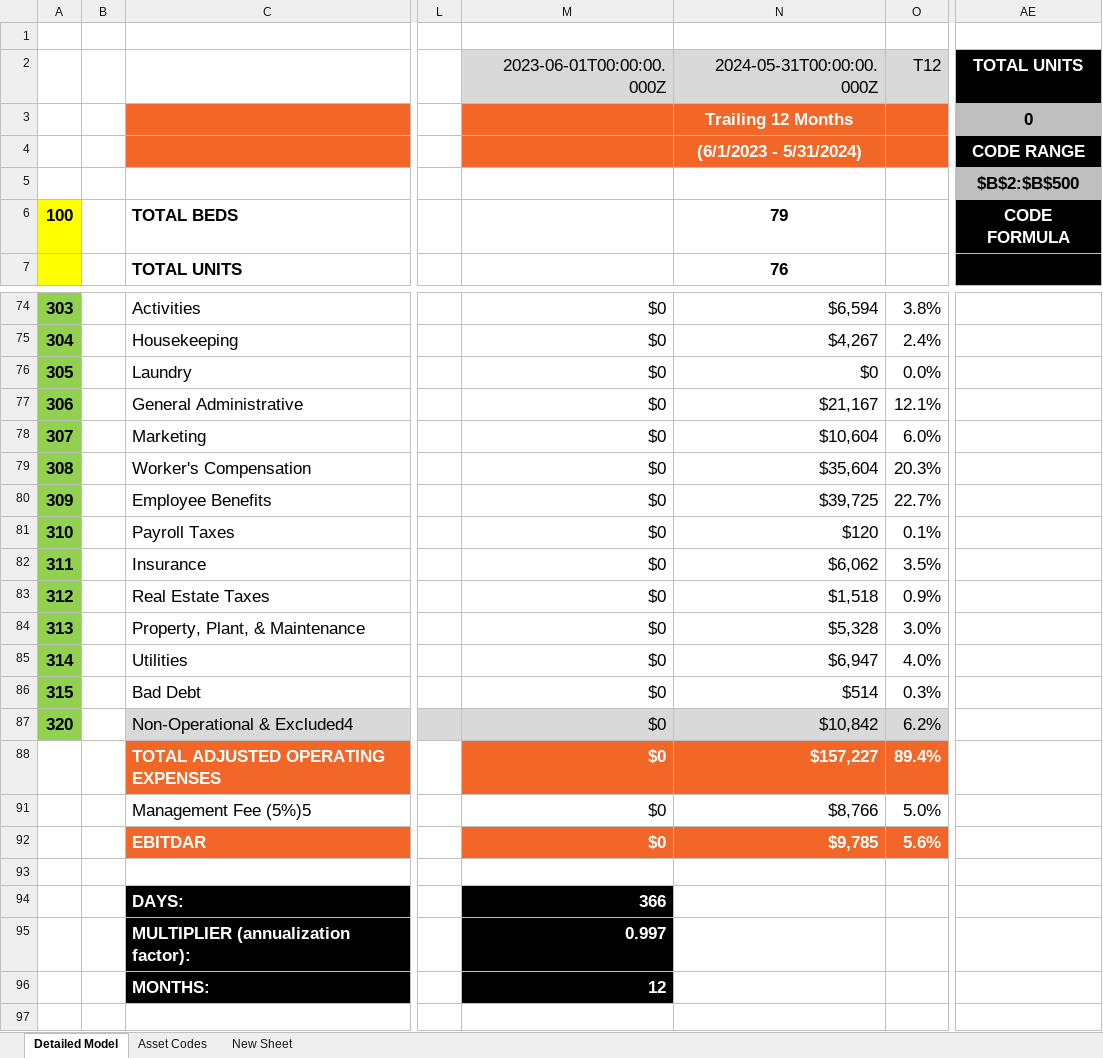
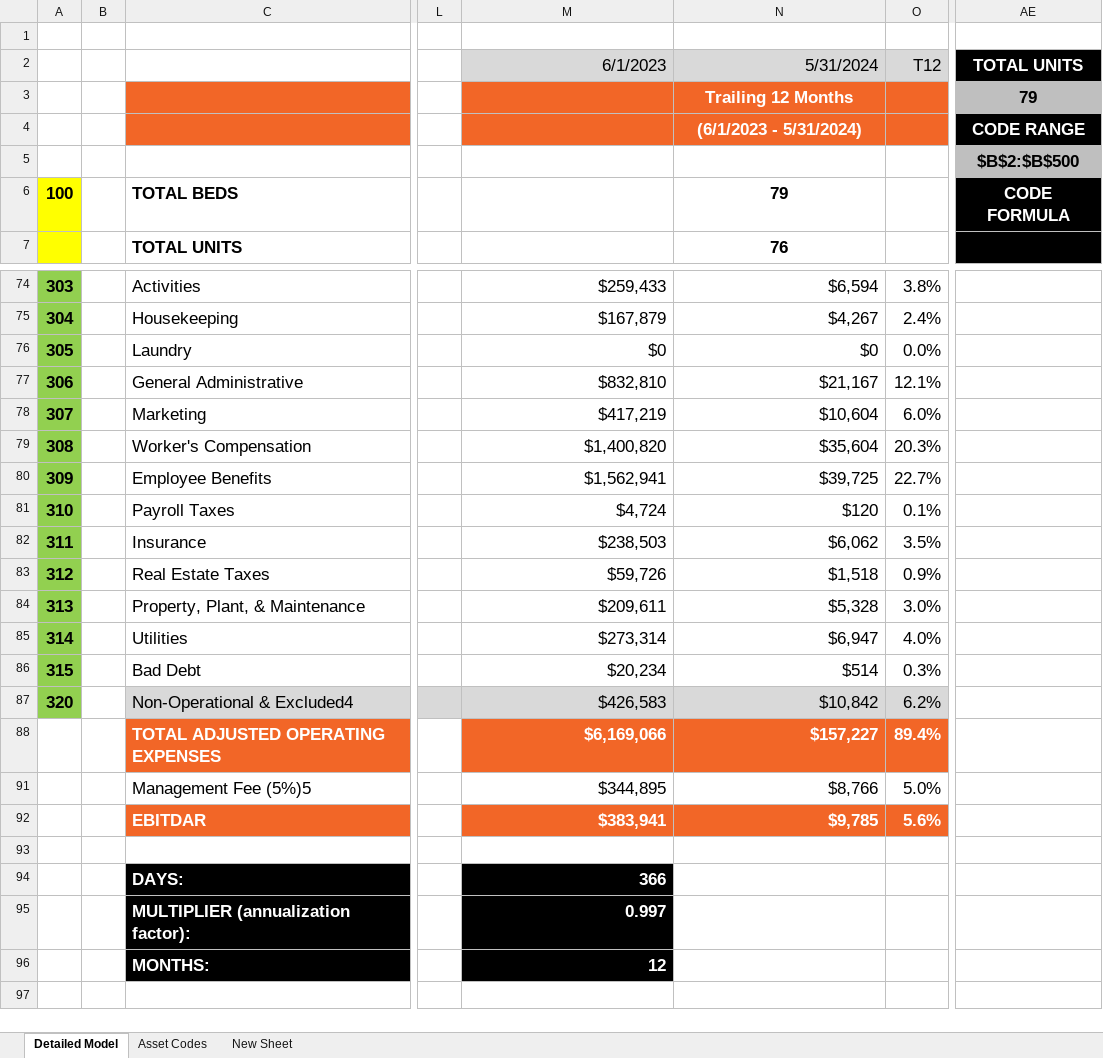
Before and after one commit to jeegarranpura/node-excel-modify, an Excel workbook: output.xlsx/updated_sample.xlsx, sheet Detailed Model, drawn as a sheet; only a part is shown, gaps mark what is left out; values as stored, in another font and other column widths than the file's, no borders; conditional formats not drawn; the diff covers the shown part only; the diff names each change by its address in the sheet, - before the commit and + after, or states it on an @@ line.

```diff
--- a/output.xlsx/updated_sample.xlsx (sheet Detailed Model)
+++ b/output.xlsx/updated_sample.xlsx (sheet Detailed Model)
-M2: 2023-06-01T00:00:00.000Z
+M2: 6/1/2023
-N2: 2024-05-31T00:00:00.000Z
+N2: 5/31/2024
-AE3: 0
+AE3: 79
-M74: $0
+M74: $259,433
-M75: $0
+M75: $167,879
-M77: $0
+M77: $832,810
-M78: $0
+M78: $417,219
-M79: $0
+M79: $1,400,820
-M80: $0
+M80: $1,562,941
-M81: $0
+M81: $4,724
-M82: $0
+M82: $238,503
-M83: $0
+M83: $59,726
-M84: $0
+M84: $209,611
-M85: $0
+M85: $273,314
-M86: $0
+M86: $20,234
-M87: $0
+M87: $426,583
-M88: $0
+M88: $6,169,066
-M91: $0
+M91: $344,895
-M92: $0
+M92: $383,941
```
Also changed, not shown: 17 edited cells elsewhere in this sheet, hidden cells, example.xlsx, result_final.xlsx, 2 other files.
